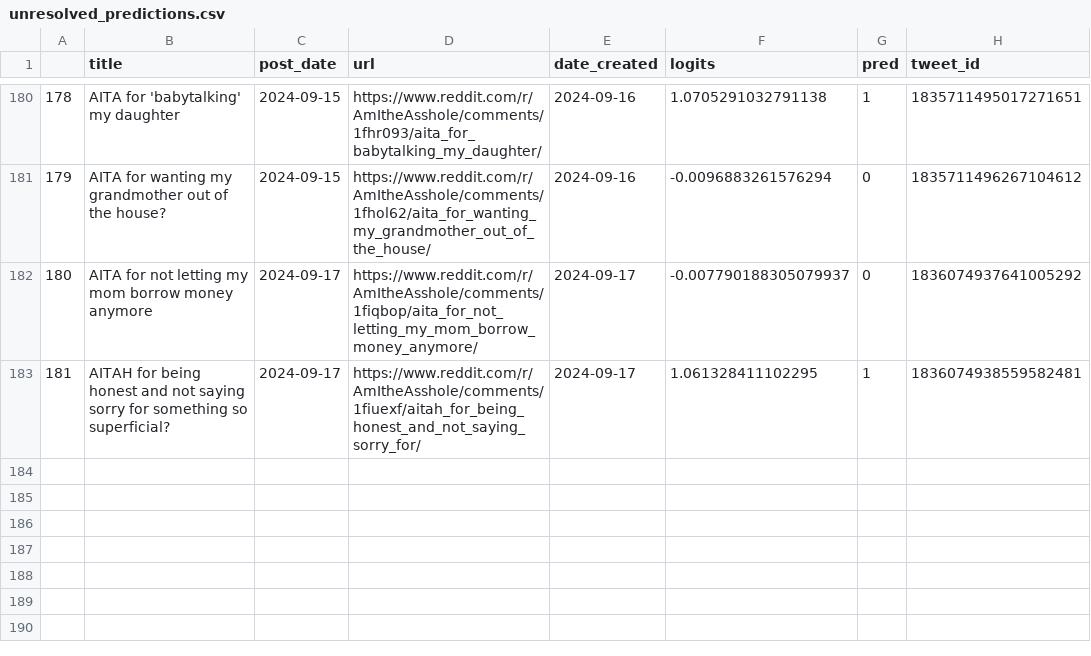
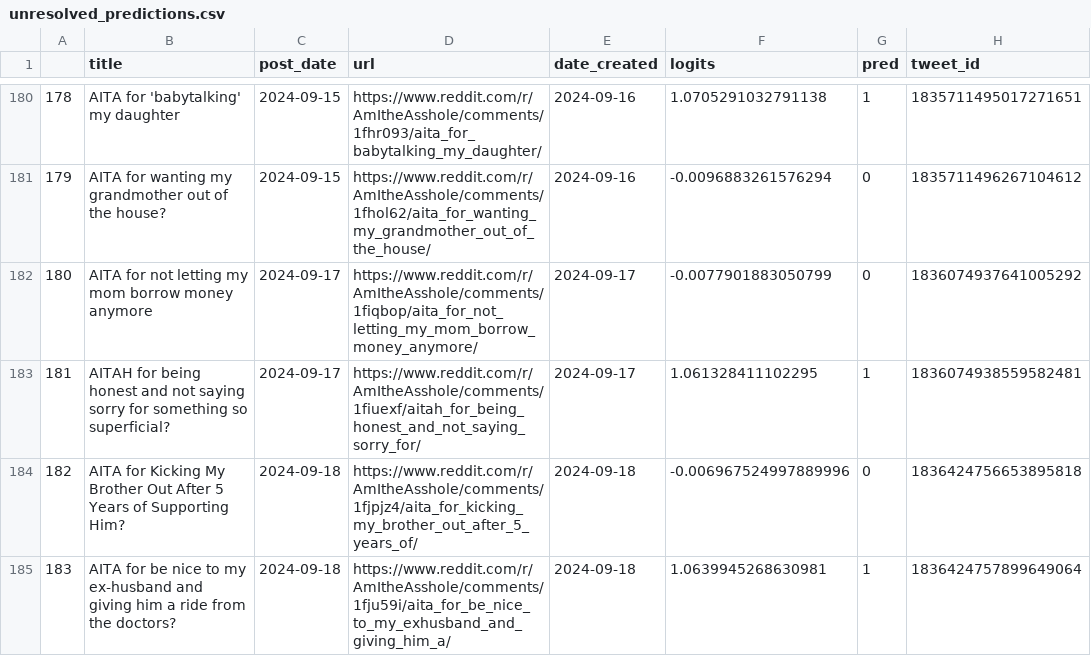
Before and after one commit to walkerped/aita_kaggle_app_tracking, a CSV file: app_tracking/prediction_sheets/unresolved_predictions.csv, drawn as a sheet; only a part is shown, gaps mark what is left out.

Commit message:
kaggle update tracking sheets

```diff
--- a/app_tracking/prediction_sheets/unresolved_predictions.csv
+++ b/app_tracking/prediction_sheets/unresolved_predictions.csv
@@ -184,3 +184,5 @@
 179,AITA for wanting my grandmother out of the house? ,2024-09-15,https://www.reddit.com/r/AmItheAsshole/comments/1fhol62/aita_for_wanting_my_grandmother_out_of_the_house/,2024-09-16,-0.0096883261576294,0,1835711496267104612
-180,AITA for not letting my mom borrow money anymore ,2024-09-17,https://www.reddit.com/r/AmItheAsshole/comments/1fiqbop/aita_for_not_letting_my_mom_borrow_money_anymore/,2024-09-17,-0.007790188305079937,0,1836074937641005292
+180,AITA for not letting my mom borrow money anymore ,2024-09-17,https://www.reddit.com/r/AmItheAsshole/comments/1fiqbop/aita_for_not_letting_my_mom_borrow_money_anymore/,2024-09-17,-0.0077901883050799,0,1836074937641005292
 181,AITAH for being honest and not saying sorry for something so superficial?,2024-09-17,https://www.reddit.com/r/AmItheAsshole/comments/1fiuexf/aitah_for_being_honest_and_not_saying_sorry_for/,2024-09-17,1.061328411102295,1,1836074938559582481
+182,AITA for Kicking My Brother Out After 5 Years of Supporting Him?,2024-09-18,https://www.reddit.com/r/AmItheAsshole/comments/1fjpjz4/aita_for_kicking_my_brother_out_after_5_years_of/,2024-09-18,-0.006967524997889996,0,1836424756653895818
+183,AITA for be nice to my ex-husband and giving him a ride from the doctors?,2024-09-18,https://www.reddit.com/r/AmItheAsshole/comments/1fju59i/aita_for_be_nice_to_my_exhusband_and_giving_him_a/,2024-09-18,1.0639945268630981,1,1836424757899649064
```
Also changed, not shown: 3 other files.
